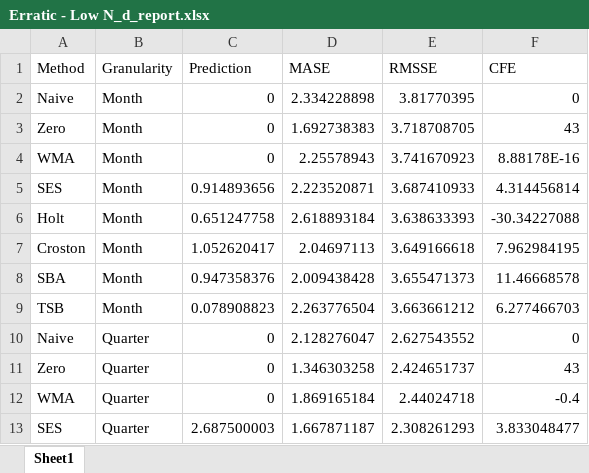
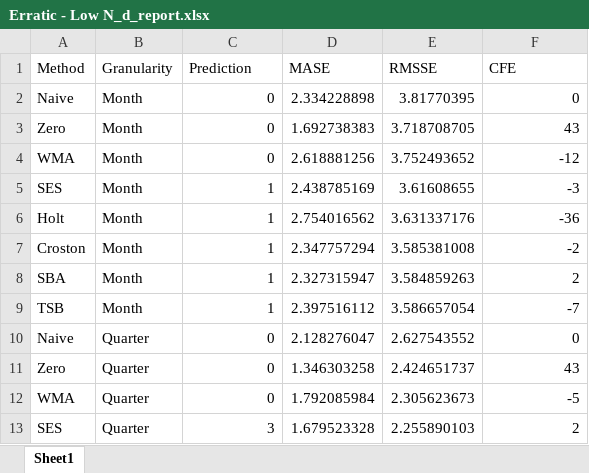
Before and after one commit to Alfonsomax/Forecasting-study-for-intermittent-demand, an Excel workbook: outputs/Erratic/Erratic - Low N_d_report.xlsx, sheet Sheet1, drawn as a sheet; only a part is shown; values as stored, in another font and other column widths than the file's, no borders; the diff covers the shown part only; the diff names each change by its address in the sheet, - before the commit and + after, or states it on an @@ line.

```diff
--- a/outputs/Erratic/Erratic - Low N_d_report.xlsx (sheet Sheet1)
+++ b/outputs/Erratic/Erratic - Low N_d_report.xlsx (sheet Sheet1)
-D4 (MASE): 2.25578943
+D4 (MASE): 2.618881256
-E4 (RMSSE): 3.741670923
+E4 (RMSSE): 3.752493652
-F4 (CFE): 8.88178E-16
+F4 (CFE): -12
-C5 (Prediction): 0.914893656
+C5 (Prediction): 1
-D5 (MASE): 2.223520871
+D5 (MASE): 2.438785169
-E5 (RMSSE): 3.687410933
+E5 (RMSSE): 3.61608655
-F5 (CFE): 4.314456814
+F5 (CFE): -3
-C6 (Prediction): 0.651247758
+C6 (Prediction): 1
-D6 (MASE): 2.618893184
+D6 (MASE): 2.754016562
-E6 (RMSSE): 3.638633393
+E6 (RMSSE): 3.631337176
-F6 (CFE): -30.34227088
+F6 (CFE): -36
-C7 (Prediction): 1.052620417
+C7 (Prediction): 1
-D7 (MASE): 2.04697113
+D7 (MASE): 2.347757294
-E7 (RMSSE): 3.649166618
+E7 (RMSSE): 3.585381008
-F7 (CFE): 7.962984195
+F7 (CFE): -2
-C8 (Prediction): 0.947358376
+C8 (Prediction): 1
-D8 (MASE): 2.009438428
+D8 (MASE): 2.327315947
-E8 (RMSSE): 3.655471373
+E8 (RMSSE): 3.584859263
-F8 (CFE): 11.46668578
+F8 (CFE): 2
-C9 (Prediction): 0.078908823
+C9 (Prediction): 1
-D9 (MASE): 2.263776504
+D9 (MASE): 2.397516112
-E9 (RMSSE): 3.663661212
+E9 (RMSSE): 3.586657054
-F9 (CFE): 6.277466703
+F9 (CFE): -7
-D12 (MASE): 1.869165184
+D12 (MASE): 1.792085984
-E12 (RMSSE): 2.44024718
+E12 (RMSSE): 2.305623673
-F12 (CFE): -0.4
+F12 (CFE): -5
-C13 (Prediction): 2.687500003
+C13 (Prediction): 3
-D13 (MASE): 1.667871187
+D13 (MASE): 1.679523328
-E13 (RMSSE): 2.308261293
+E13 (RMSSE): 2.255890103
-F13 (CFE): 3.833048477
+F13 (CFE): 2
```
Also changed, not shown: 36 edited cells elsewhere in this sheet, outputs/Intermittent/Intermittent - High N_d_report.xlsx, outputs/Intermittent/Intermittent - Low N_d_report.xlsx, 54 other files.
